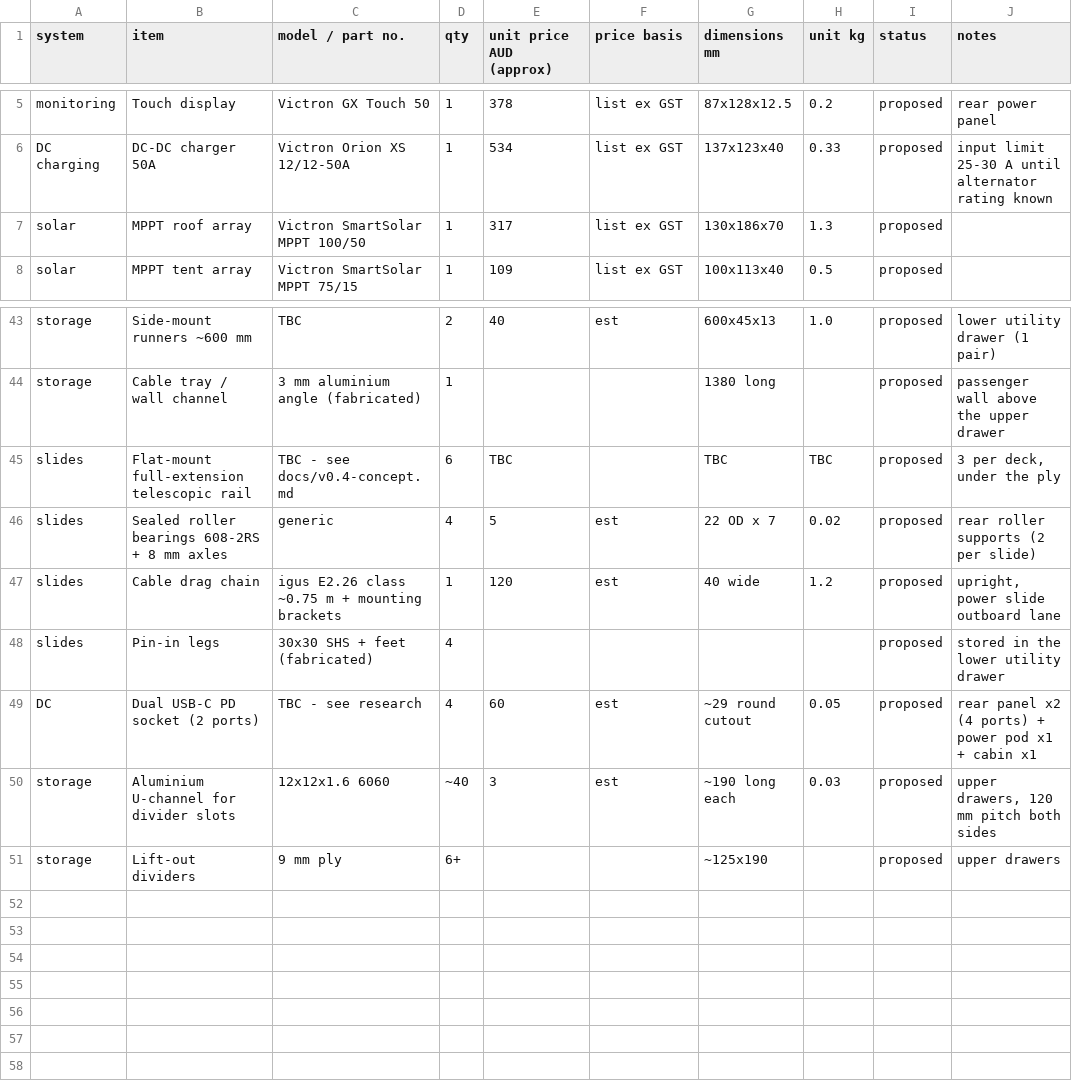
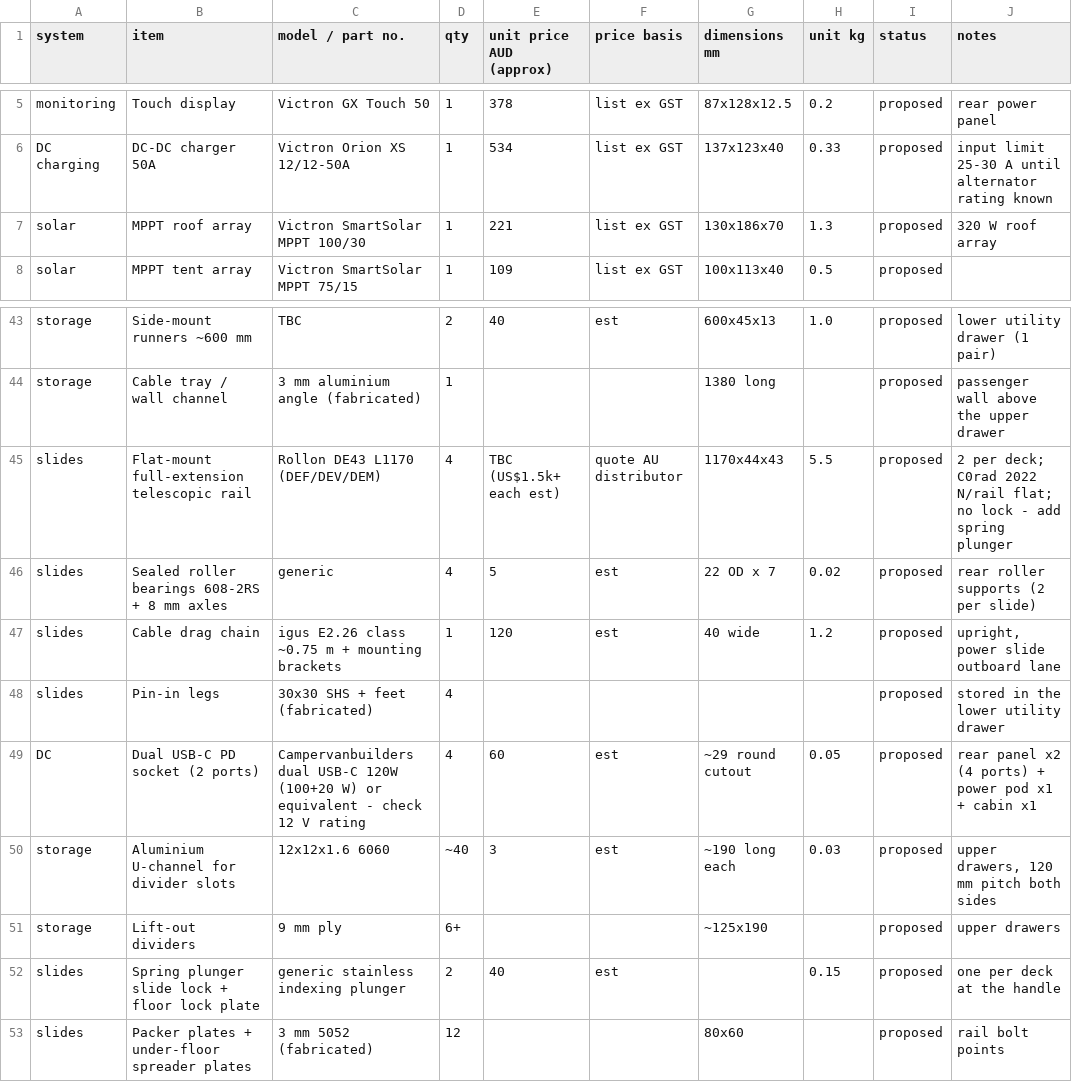
Before and after one commit to Kieran-who/kia-tasman-fitout, a CSV file: bom/product-list-v0.4.csv, drawn as a sheet; only a part is shown, gaps mark what is left out.

```diff
--- a/bom/product-list-v0.4.csv
+++ b/bom/product-list-v0.4.csv
@@ -6,3 +6,3 @@ monitoring,Touch display,Victron GX Touch 50,1,378,list ex GST,87x128x12.5,0.2,p
 DC charging,DC-DC charger 50A,Victron Orion XS 12/12-50A,1,534,list ex GST,137x123x40,0.33,proposed,input limit 25-30 A until alternator rating known
-solar,MPPT roof array,Victron SmartSolar MPPT 100/50,1,317,list ex GST,130x186x70,1.3,proposed,
+solar,MPPT roof array,Victron SmartSolar MPPT 100/30,1,221,list ex GST,130x186x70,1.3,proposed,320 W roof array
 solar,MPPT tent array,Victron SmartSolar MPPT 75/15,1,109,list ex GST,100x113x40,0.5,proposed,
@@ -44,3 +44,3 @@ storage,Side-mount runners ~600 mm,TBC,2,40,est,600x45x13,1.0,proposed,lower uti
 storage,Cable tray / wall channel,3 mm aluminium angle (fabricated),1,,,1380 long,,proposed,passenger wall above the upper drawer
-slides,Flat-mount full-extension telescopic rail,TBC - see docs/v0.4-concept.md,6,TBC,,TBC,TBC,proposed,"3 per deck, under the ply"
+slides,Flat-mount full-extension telescopic rail,Rollon DE43 L1170 (DEF/DEV/DEM),4,TBC (US$1.5k+ each est),quote AU distributor,1170x44x43,5.5,proposed,2 per deck; C0rad 2022 N/rail flat; no lock - add spring plunger
 slides,Sealed roller bearings 608-2RS + 8 mm axles,generic,4,5,est,22 OD x 7,0.02,proposed,rear roller supports (2 per slide)
@@ -48,4 +48,6 @@ slides,Cable drag chain,igus E2.26 class ~0.75 m + mounting brackets,1,120,est,4
 slides,Pin-in legs,30x30 SHS + feet (fabricated),4,,,,,proposed,stored in the lower utility drawer
-DC,Dual USB-C PD socket (2 ports),TBC - see research,4,60,est,~29 round cutout,0.05,proposed,rear panel x2 (4 ports) + power pod x1 + cabin x1
+DC,Dual USB-C PD socket (2 ports),Campervanbuilders dual USB-C 120W (100+20 W) or equivalent - check 12 V rating,4,60,est,~29 round cutout,0.05,proposed,rear panel x2 (4 ports) + power pod x1 + cabin x1
 storage,Aluminium U-channel for divider slots,12x12x1.6 6060,~40,3,est,~190 long each,0.03,proposed,"upper drawers, 120 mm pitch both sides"
 storage,Lift-out dividers,9 mm ply,6+,,,~125x190,,proposed,upper drawers
+slides,Spring plunger slide lock + floor lock plate,generic stainless indexing plunger,2,40,est,,0.15,proposed,one per deck at the handle
+slides,Packer plates + under-floor spreader plates,3 mm 5052 (fabricated),12,,,80x60,,proposed,rail bolt points
```
Also changed, not shown: bom/cable-schedule-v0.4.csv, bom/cut-list-v0.4.csv, 27 other files.
